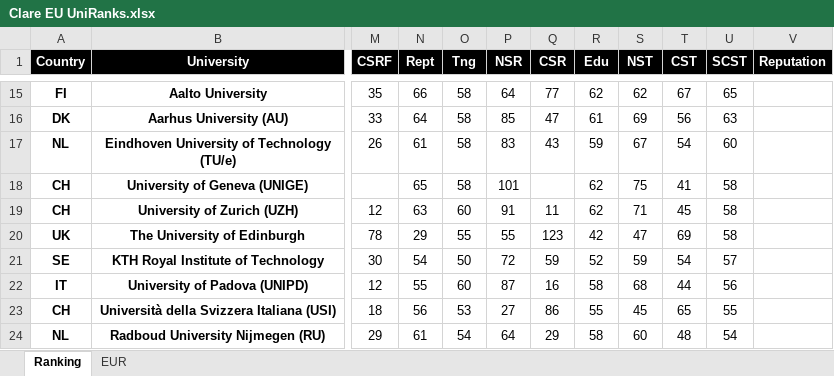
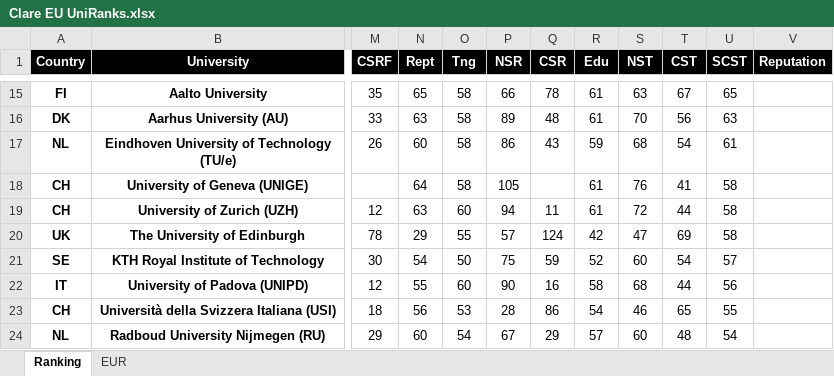
Before and after one commit to clareClaymore2001/EU.UniRanks, an Excel workbook: Clare EU UniRanks.xlsx, sheet Ranking, drawn as a sheet; only a part is shown, gaps mark what is left out; values as stored, in another font and other column widths than the file's, no borders; table styles not drawn; the diff covers the shown part only; the diff names each change by its address in the sheet, - before the commit and + after, or states it on an @@ line.

Commit message:
更新 README | 新增 Tallinn University of Technology (TUT)、拉脱维亚 2 所院校、Kaunas University of Technology (KTU) 和 University of Luxembourg
Nature Index、CS Rankings 和汇率均取编辑时最新

Tallinn University of Technology (TUT)：
https://haldus.taltech.ee/sites/default/files/2023-12/TalTech%20Annual%20Report%202022%20%281%29.pdf

University of Latvia (LU)：
https://www.lu.lv/fileadmin/user_upload/LU.LV/www.lu.lv/Dokumenti/LU_Fakti_un_skaitli_2022_1.pdf

Riga Technical University (RTU)：
https://www.rtu.lv/writable/public_files/RTU_statement_of_cash_flows_2022.pdf

Kaunas University of Technology (KTU)：
https://en.ktu.edu/wp-content/uploads/sites/5/2023/09/2022-report.pdf
https://en.ktu.edu/wp-content/uploads/sites/5/2023/05/Set-of-2022-financial-reports-31-December-2022-.pdf

University of Luxembourg：
https://www.uni.lu/wp-content/uploads/sites/9/2023/07/University_of_Luxembourg_Highlights_2022-compressed-compressed.pdf

```diff
--- a/Clare EU UniRanks.xlsx (sheet Ranking)
+++ b/Clare EU UniRanks.xlsx (sheet Ranking)
-N15 (Rept): 66
+N15 (Rept): 65
-P15 (NSR): 64
+P15 (NSR): 66
-Q15 (CSR): 77
+Q15 (CSR): 78
-R15 (Edu): 62
+R15 (Edu): 61
-S15 (NST): 62
+S15 (NST): 63
-N16 (Rept): 64
+N16 (Rept): 63
-P16 (NSR): 85
+P16 (NSR): 89
-Q16 (CSR): 47
+Q16 (CSR): 48
-S16 (NST): 69
+S16 (NST): 70
-N17 (Rept): 61
+N17 (Rept): 60
-P17 (NSR): 83
+P17 (NSR): 86
-S17 (NST): 67
+S17 (NST): 68
-U17 (SCST): 60
+U17 (SCST): 61
-N18 (Rept): 65
+N18 (Rept): 64
-P18 (NSR): 101
+P18 (NSR): 105
-R18:R19 (Edu): 62
+R18:R19 (Edu): 61
-S18 (NST): 75
+S18 (NST): 76
-P19 (NSR): 91
+P19 (NSR): 94
-S19 (NST): 71
+S19 (NST): 72
-T19 (CST): 45
+T19 (CST): 44
-P20 (NSR): 55
+P20 (NSR): 57
-Q20 (CSR): 123
+Q20 (CSR): 124
-P21 (NSR): 72
+P21 (NSR): 75
-S21 (NST): 59
+S21 (NST): 60
-P22 (NSR): 87
+P22 (NSR): 90
-P23 (NSR): 27
+P23 (NSR): 28
-R23 (Edu): 55
+R23 (Edu): 54
-S23 (NST): 45
+S23 (NST): 46
-N24 (Rept): 61
+N24 (Rept): 60
-P24 (NSR): 64
+P24 (NSR): 67
-R24 (Edu): 58
+R24 (Edu): 57
```
Also changed, not shown: 22 added rows, 17 removed rows and 189 edited cells elsewhere in this sheet, formulas that keep their value, 2 other files.
